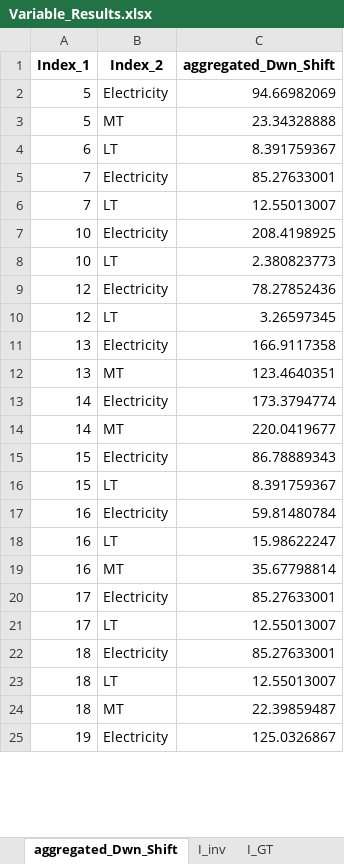
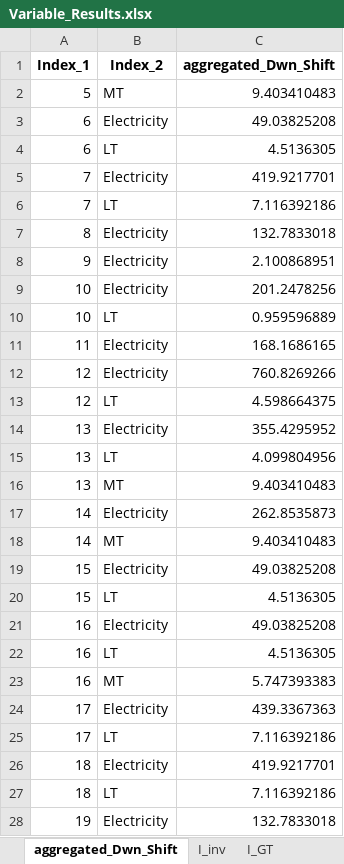
Before and after one commit to Lasseas/Master_repo, an Excel workbook: Variable_Results.xlsx, sheet aggregated_Dwn_Shift, drawn as a sheet; only a part is shown; values as stored, in another font and other column widths than the file's, no borders; removed rows and columns are numbered as before the commit, all else as after; the diff covers the shown part only; the diff names each change by its address in the sheet, - before the commit and + after, or states it on an @@ line.

```diff
--- a/Variable_Results.xlsx (sheet aggregated_Dwn_Shift)
+++ b/Variable_Results.xlsx (sheet aggregated_Dwn_Shift)
-row 2: 5 | Electricity | 94.66982069
-C2 (aggregated_Dwn_Shift): 23.34328888
+C2 (aggregated_Dwn_Shift): 9.403410483
+row 3: 6 | Electricity | 49.03825208
-C4 (aggregated_Dwn_Shift): 8.391759367
+C4 (aggregated_Dwn_Shift): 4.5136305
-C5 (aggregated_Dwn_Shift): 85.27633001
+C5 (aggregated_Dwn_Shift): 419.9217701
-C6 (aggregated_Dwn_Shift): 12.55013007
+C6 (aggregated_Dwn_Shift): 7.116392186
+row 7: 8 | Electricity | 132.7833018
+row 8: 9 | Electricity | 2.100868951
-C9 (aggregated_Dwn_Shift): 208.4198925
+C9 (aggregated_Dwn_Shift): 201.2478256
-C10 (aggregated_Dwn_Shift): 2.380823773
+C10 (aggregated_Dwn_Shift): 0.959596889
+row 11: 11 | Electricity | 168.1686165
-C12 (aggregated_Dwn_Shift): 78.27852436
+C12 (aggregated_Dwn_Shift): 760.8269266
-C13 (aggregated_Dwn_Shift): 3.26597345
+C13 (aggregated_Dwn_Shift): 4.598664375
-C14 (aggregated_Dwn_Shift): 166.9117358
+C14 (aggregated_Dwn_Shift): 355.4295952
+row 15: 13 | LT | 4.099804956
-C16 (aggregated_Dwn_Shift): 123.4640351
+C16 (aggregated_Dwn_Shift): 9.403410483
-C17 (aggregated_Dwn_Shift): 173.3794774
+C17 (aggregated_Dwn_Shift): 262.8535873
-C18 (aggregated_Dwn_Shift): 220.0419677
+C18 (aggregated_Dwn_Shift): 9.403410483
-C19 (aggregated_Dwn_Shift): 86.78889343
+C19 (aggregated_Dwn_Shift): 49.03825208
-C20 (aggregated_Dwn_Shift): 8.391759367
+C20 (aggregated_Dwn_Shift): 4.5136305
-C21 (aggregated_Dwn_Shift): 59.81480784
+C21 (aggregated_Dwn_Shift): 49.03825208
-C22 (aggregated_Dwn_Shift): 15.98622247
+C22 (aggregated_Dwn_Shift): 4.5136305
-C23 (aggregated_Dwn_Shift): 35.67798814
+C23 (aggregated_Dwn_Shift): 5.747393383
-C24 (aggregated_Dwn_Shift): 85.27633001
+C24 (aggregated_Dwn_Shift): 439.3367363
-C25 (aggregated_Dwn_Shift): 12.55013007
+C25 (aggregated_Dwn_Shift): 7.116392186
-C26 (aggregated_Dwn_Shift): 85.27633001
+C26 (aggregated_Dwn_Shift): 419.9217701
-C27 (aggregated_Dwn_Shift): 12.55013007
+C27 (aggregated_Dwn_Shift): 7.116392186
-row 24: 18 | MT | 22.39859487
-C28 (aggregated_Dwn_Shift): 125.0326867
+C28 (aggregated_Dwn_Shift): 132.7833018
```
Also changed, not shown: other rows of this sheet, sheet y_out, sheet y_activity, sheet y_in, sheet q_SoC, sheet q_discharge, sheet I_DA, 19 more sheets, other sheet tabs, 29 other files.
